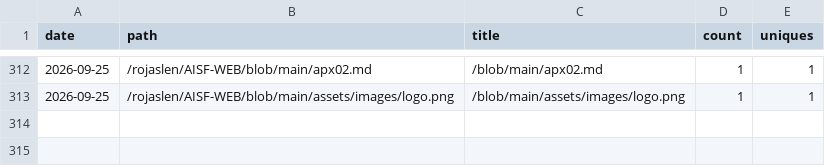
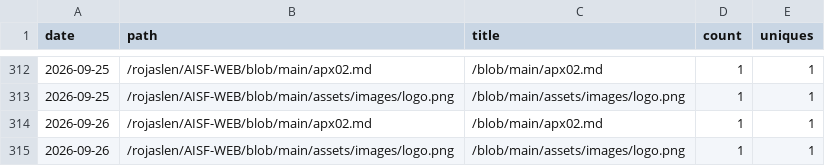
Before and after one commit to rojaslen/AISF-WEB, a CSV file: traffic/paths.csv, drawn as a sheet; only a part is shown, gaps mark what is left out.

```diff
--- a/traffic/paths.csv
+++ b/traffic/paths.csv
@@ -313 +313,3 @@ date,path,title,count,uniques
 2026-09-25,/rojaslen/AISF-WEB/blob/main/assets/images/logo.png,/blob/main/assets/images/logo.png,1,1
+2026-09-26,/rojaslen/AISF-WEB/blob/main/apx02.md,/blob/main/apx02.md,1,1
+2026-09-26,/rojaslen/AISF-WEB/blob/main/assets/images/logo.png,/blob/main/assets/images/logo.png,1,1
```
